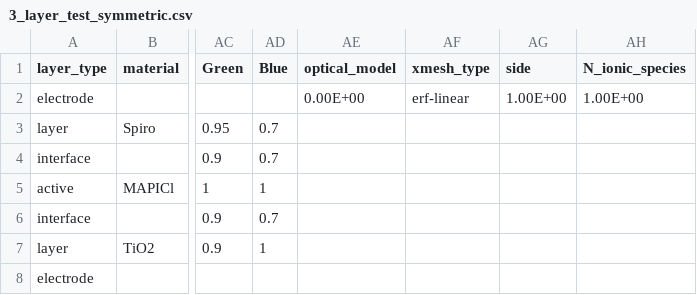
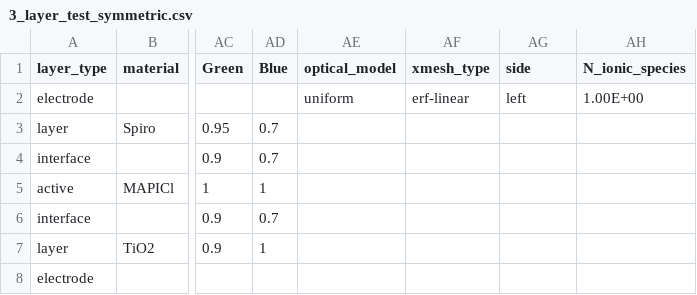
Before and after one commit to barnesgroupICL/Driftfusion, a CSV file: Input_files/3_layer_test_symmetric.csv, drawn as a sheet; only a part is shown, gaps mark what is left out; the diff names each change by its address in the sheet, - before the commit and + after, or states it on an @@ line.

```diff
--- a/Input_files/3_layer_test_symmetric.csv
+++ b/Input_files/3_layer_test_symmetric.csv
-AE2 (optical_model): 0.00E+00
+AE2 (optical_model): uniform
-AG2 (side): 1.00E+00
+AG2 (side): left
```
Also changed, not shown: Input_files/1_layer_single_carrier.csv, Input_files/IonMonger_default_IR_mirror.csv, 31 other files.
